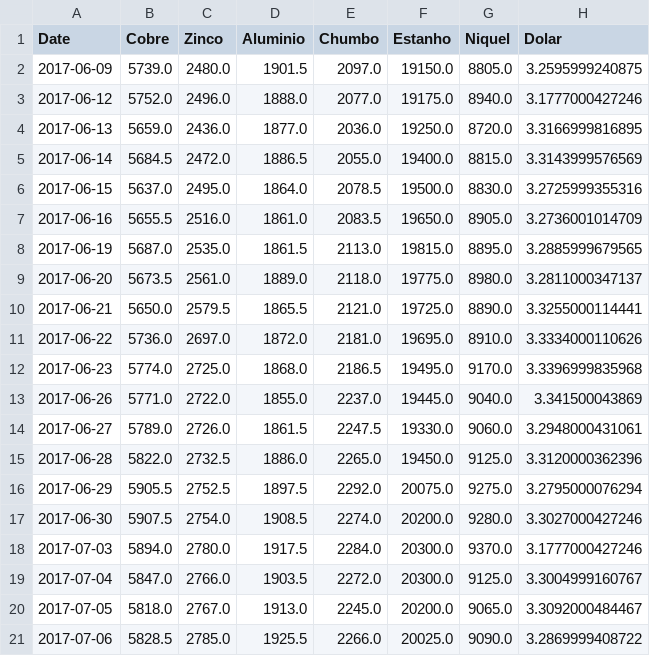
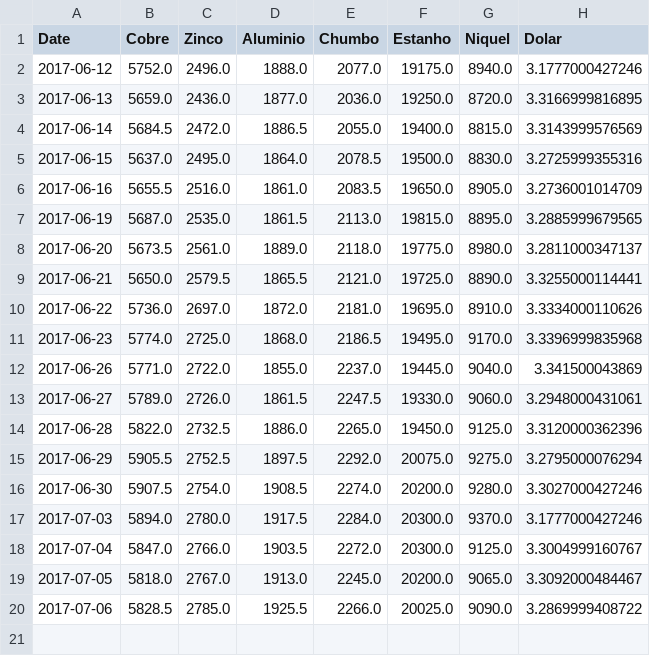
Before and after one commit to tiagocordeiro/flask-lme-chart, a CSV file: static/cotacao-atual.csv, drawn as a sheet.

Commit message:
Cotação atualizada

```diff
--- a/static/cotacao-atual.csv
+++ b/static/cotacao-atual.csv
@@ -1,3 +1,2 @@
 Date,Cobre,Zinco,Aluminio,Chumbo,Estanho,Niquel,Dolar
-2017-06-09,5739.0,2480.0,1901.5,2097.0,19150.0,8805.0,3.2595999240875
 2017-06-12,5752.0,2496.0,1888.0,2077.0,19175.0,8940.0,3.1777000427246
```
